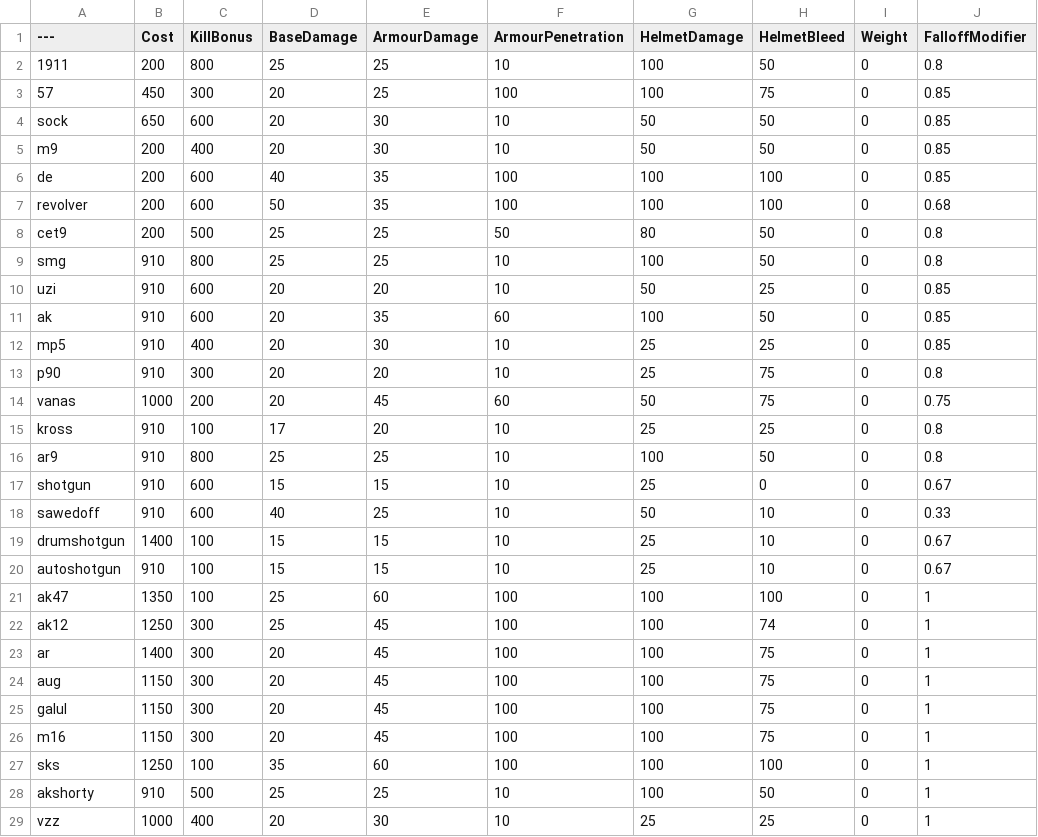
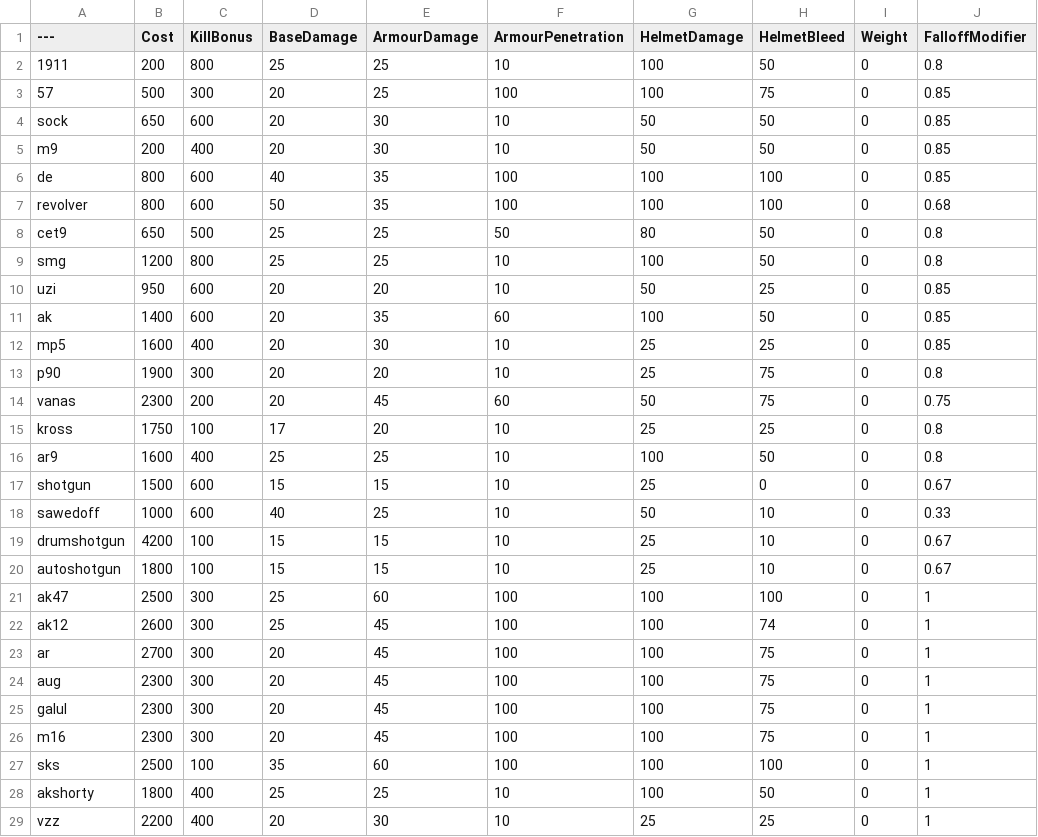
Before and after one commit to tz853233/pavlov, a CSV file: BalancingTable.csv, drawn as a sheet; only a part is shown; the diff covers the shown part only; the diff names each change by its address in the sheet, - before the commit and + after, or states it on an @@ line.

Commit message:
Add files via upload

```diff
--- a/BalancingTable.csv
+++ b/BalancingTable.csv
-B3 (Cost): 450
+B3 (Cost): 500
-B6:B7 (Cost): 200
+B6:B7 (Cost): 800
-B8 (Cost): 200
+B8 (Cost): 650
-B9 (Cost): 910
+B9 (Cost): 1200
-B10 (Cost): 910
+B10 (Cost): 950
-B11 (Cost): 910
+B11 (Cost): 1400
-B12 (Cost): 910
+B12 (Cost): 1600
-B13 (Cost): 910
+B13 (Cost): 1900
-B14 (Cost): 1000
+B14 (Cost): 2300
-B15 (Cost): 910
+B15 (Cost): 1750
-B16 (Cost): 910
+B16 (Cost): 1600
-C16 (KillBonus): 800
+C16 (KillBonus): 400
-B17 (Cost): 910
+B17 (Cost): 1500
-B18 (Cost): 910
+B18 (Cost): 1000
-B19 (Cost): 1400
+B19 (Cost): 4200
-B20 (Cost): 910
+B20 (Cost): 1800
-B21 (Cost): 1350
+B21 (Cost): 2500
-C21 (KillBonus): 100
+C21 (KillBonus): 300
-B22 (Cost): 1250
+B22 (Cost): 2600
-B23 (Cost): 1400
+B23 (Cost): 2700
-B24:B26 (Cost): 1150
+B24:B26 (Cost): 2300
-B27 (Cost): 1250
+B27 (Cost): 2500
-B28 (Cost): 910
+B28 (Cost): 1800
-C28 (KillBonus): 500
+C28 (KillBonus): 400
-B29 (Cost): 1000
+B29 (Cost): 2200
```
Also changed, not shown: 3 removed rows and 78 edited cells elsewhere in this file.
